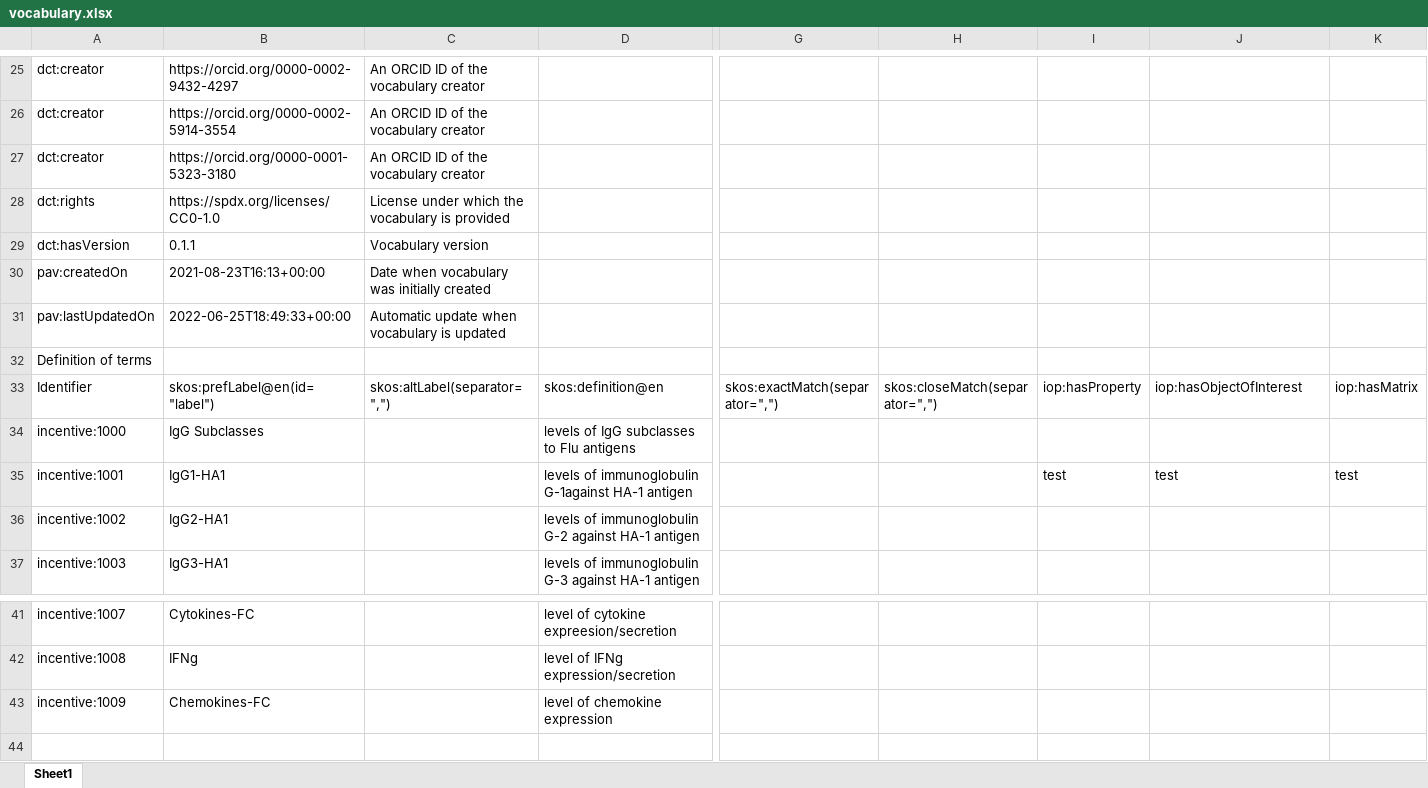
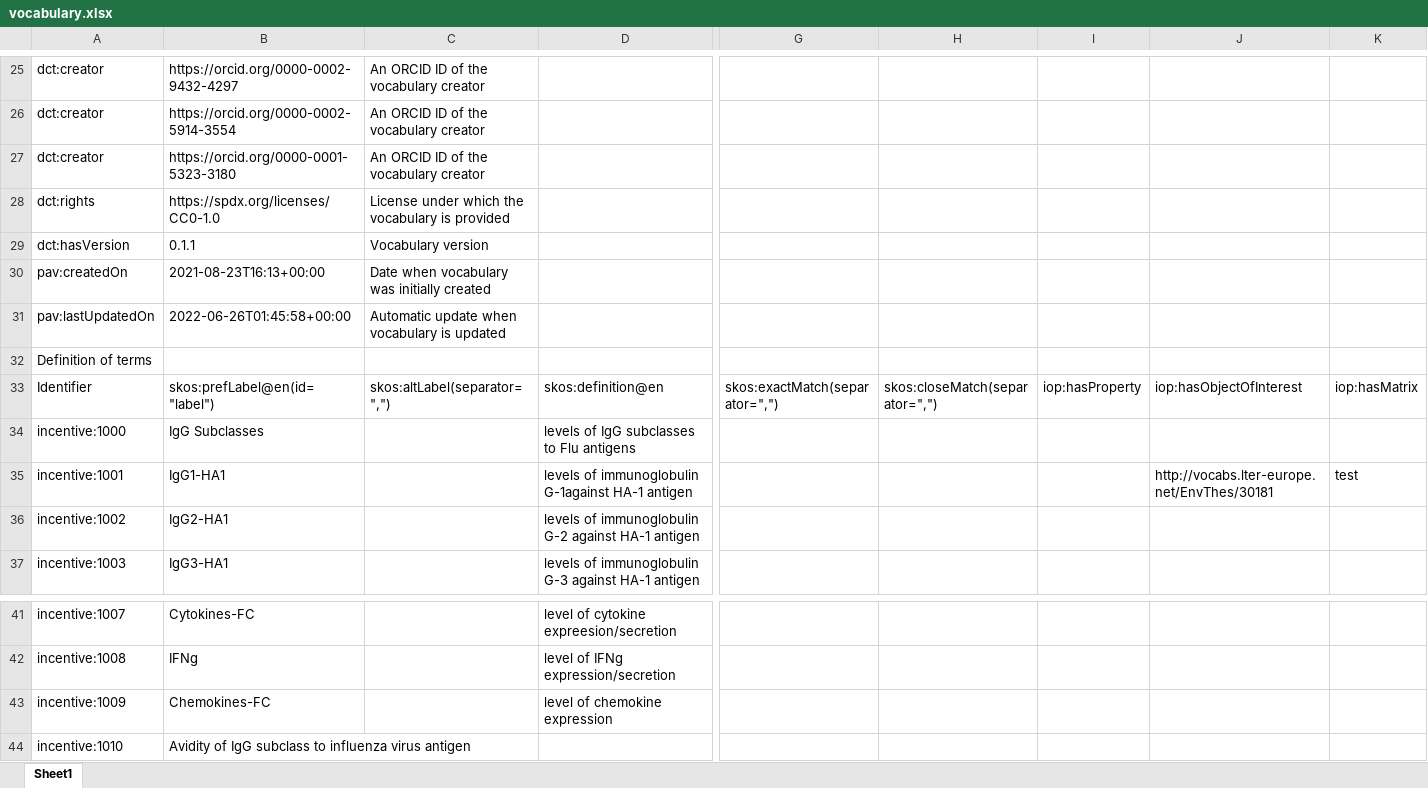
Before and after one commit to fair-data-collective/INCENTIVE-Controlled-Vocabulary, an Excel workbook: vocabulary.xlsx, sheet Sheet1, drawn as a sheet; only a part is shown, gaps mark what is left out; values as stored, in another font and other column widths than the file's, no borders; rows hold the shown columns only; the diff names each change by its address in the sheet, - before the commit and + after, or states it on an @@ line.

```diff
--- a/vocabulary.xlsx (sheet Sheet1)
+++ b/vocabulary.xlsx (sheet Sheet1)
-B31: 2022-06-25T18:49:33+00:00
+B31: 2022-06-26T01:45:58+00:00
-I35: test
+I35: (empty)
-J35: test
+J35: http://vocabs.lter-europe.net/EnvThes/30181
+row 44: incentive:1010 | Avidity of IgG subclass to influenza virus antigen
```
Also changed, not shown: 4 other files.
